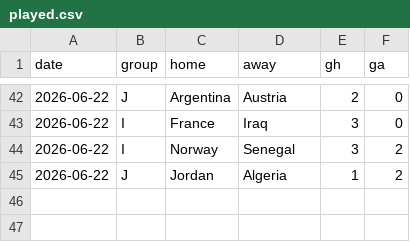
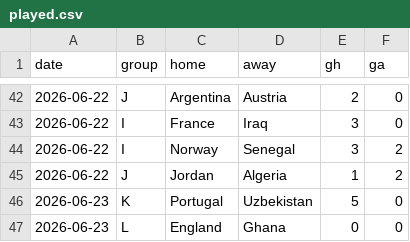
Before and after one commit to nmoguilner/ceia_add, a CSV file: mundial2026-montecarlo/data/sources/played.csv, drawn as a sheet; only a part is shown, gaps mark what is left out.

Commit message:
Mundial: snapshot 23-jun con resultados de J2 de K/L
Registra los dos partidos cerrados del 23-jun (Portugal 5-0 Uzbekistan,
Inglaterra 0-0 Ghana) en groups/played, los saca de fixtures y agrega la
columna `date` (calendario real FIFA) al fixture restante. Re-corre 1M
escenarios (seed 2026, baseline) y actualiza la tabla del README.

Efecto: Portugal sube (lidera el K tras el 5-0), Inglaterra baja apenas
(solo empate). Pendientes de hoy: Colombia-DR Congo y Panama-Croacia.

```diff
--- a/mundial2026-montecarlo/data/sources/played.csv
+++ b/mundial2026-montecarlo/data/sources/played.csv
@@ -45 +45,3 @@ date,group,home,away,gh,ga
 2026-06-22,J,Jordan,Algeria,1,2
+2026-06-23,K,Portugal,Uzbekistan,5,0
+2026-06-23,L,England,Ghana,0,0
```
Also changed, not shown: mundial2026-montecarlo/data/sources/fixtures.csv, mundial2026-montecarlo/data/sources/groups.csv, 5 other files.
